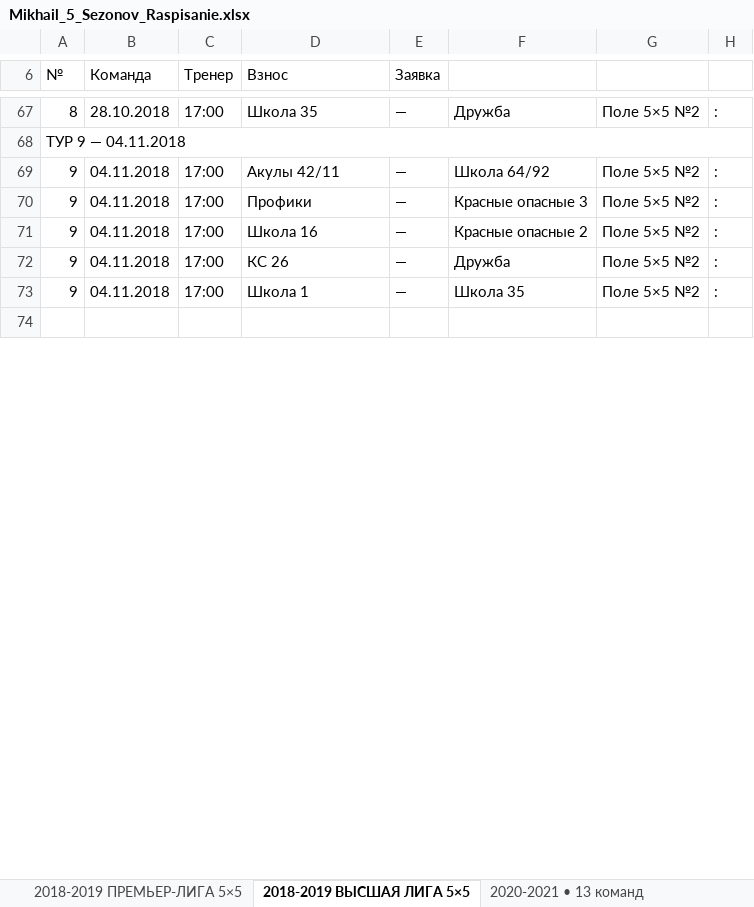
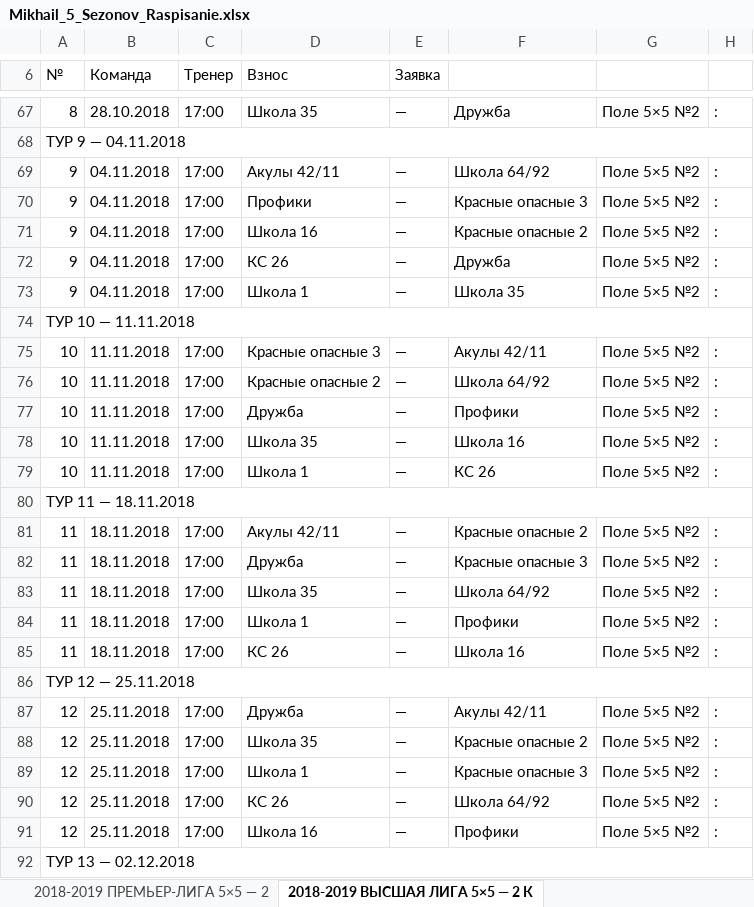
Before and after one commit to mixx15254-a11y/Mikhail, an Excel workbook: Mikhail_5_Sezonov_Raspisanie.xlsx, sheet 2018-2019 ВЫСШАЯ ЛИГА 5×5 — 2 К, drawn as a sheet; only a part is shown, gaps mark what is left out; the shorter side is filled out with more unchanged rows; values as stored, in another font and other column widths than the file's, no cell formats; the diff covers the shown part only; the diff names each change by its address in the sheet, - before the commit and + after, or states it on an @@ line.

```diff
--- a/Mikhail_5_Sezonov_Raspisanie.xlsx (sheet 2018-2019 ВЫСШАЯ ЛИГА 5×5 — 2 К)
+++ b/Mikhail_5_Sezonov_Raspisanie.xlsx (sheet 2018-2019 ВЫСШАЯ ЛИГА 5×5 — 2 К)
-sheet tab: 2018-2019 ПРЕМЬЕР-ЛИГА 5×5
+sheet tab: 2018-2019 ПРЕМЬЕР-ЛИГА 5×5 — 2
-sheet tab: 2018-2019 ВЫСШАЯ ЛИГА 5×5
+sheet tab: 2018-2019 ВЫСШАЯ ЛИГА 5×5 — 2 К
+row 74: ТУР 10 — 11.11.2018
+row 75: 10 | 11.11.2018 | 17:00 | Красные опасные 3 | — | Акулы 42/11 | Поле 5×5 №2 | :
+row 76: 10 | 11.11.2018 | 17:00 | Красные опасные 2 | — | Школа 64/92 | Поле 5×5 №2 | :
+row 77: 10 | 11.11.2018 | 17:00 | Дружба | — | Профики | Поле 5×5 №2 | :
+row 78: 10 | 11.11.2018 | 17:00 | Школа 35 | — | Школа 16 | Поле 5×5 №2 | :
+row 79: 10 | 11.11.2018 | 17:00 | Школа 1 | — | КС 26 | Поле 5×5 №2 | :
+row 80: ТУР 11 — 18.11.2018
+row 81: 11 | 18.11.2018 | 17:00 | Акулы 42/11 | — | Красные опасные 2 | Поле 5×5 №2 | :
+row 82: 11 | 18.11.2018 | 17:00 | Дружба | — | Красные опасные 3 | Поле 5×5 №2 | :
+row 83: 11 | 18.11.2018 | 17:00 | Школа 35 | — | Школа 64/92 | Поле 5×5 №2 | :
+row 84: 11 | 18.11.2018 | 17:00 | Школа 1 | — | Профики | Поле 5×5 №2 | :
+row 85: 11 | 18.11.2018 | 17:00 | КС 26 | — | Школа 16 | Поле 5×5 №2 | :
+row 86: ТУР 12 — 25.11.2018
+row 87: 12 | 25.11.2018 | 17:00 | Дружба | — | Акулы 42/11 | Поле 5×5 №2 | :
+row 88: 12 | 25.11.2018 | 17:00 | Школа 35 | — | Красные опасные 2 | Поле 5×5 №2 | :
+row 89: 12 | 25.11.2018 | 17:00 | Школа 1 | — | Красные опасные 3 | Поле 5×5 №2 | :
+row 90: 12 | 25.11.2018 | 17:00 | КС 26 | — | Школа 64/92 | Поле 5×5 №2 | :
+row 91: 12 | 25.11.2018 | 17:00 | Школа 16 | — | Профики | Поле 5×5 №2 | :
+row 92: ТУР 13 — 02.12.2018
```
Also changed, not shown: 35 added rows and 5 edited cells elsewhere in this sheet, sheet 2016-2017 ВЫСШАЯ ЛИГА 5×5 — 5 Г, sheet 2014-2015 ВЫСШАЯ ЛИГА 7×7 — ГРУ, sheet 2020-2021 — 1 КРУГ + ЗОЛОТО-СЕР, sheet ОГЛАВЛЕНИЕ, sheet 2018-2019 ПРЕМЬЕР-ЛИГА 5×5 — 2, sheet 2014-2015 ПРЕМЬЕР-ЛИГА 7×7 — 2, 2 more sheets, other sheet tabs, cell formats, 2 other files.
